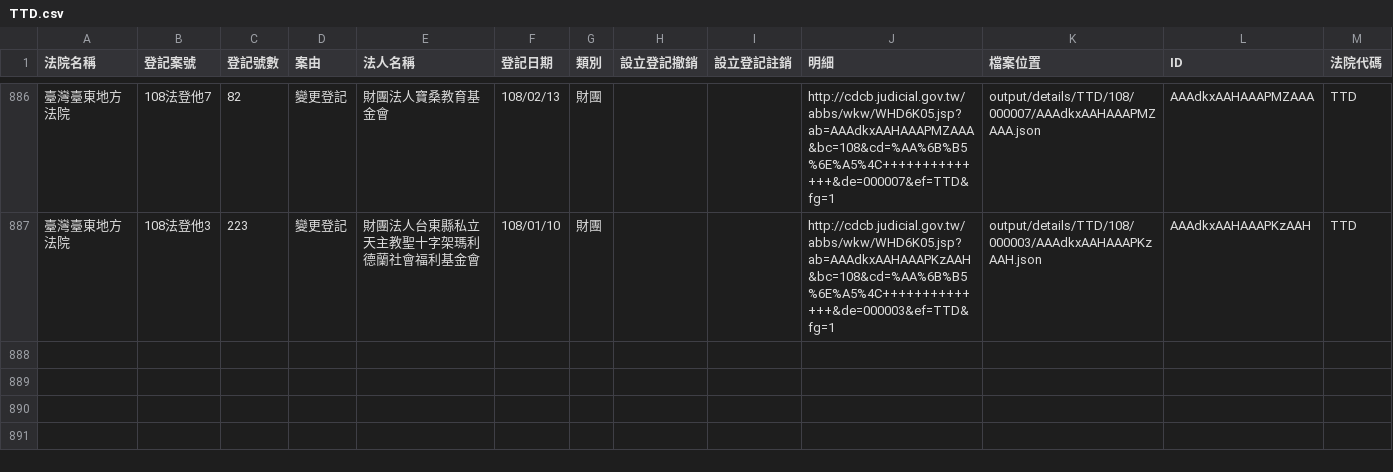
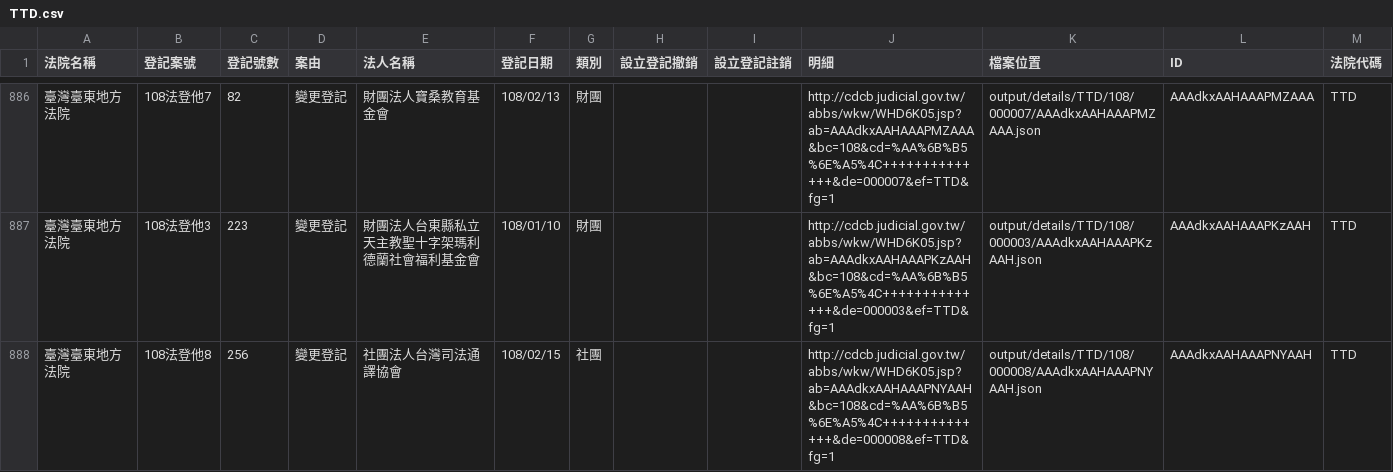
Before and after one commit to g0v/foundationtw, a CSV file: output/lists/TTD.csv, drawn as a sheet; only a part is shown, gaps mark what is left out; the diff names each change by its address in the sheet, - before the commit and + after, or states it on an @@ line.

```diff
--- a/output/lists/TTD.csv
+++ b/output/lists/TTD.csv
+row 888: 臺灣臺東地方法院 | 108法登他8 | 256 | 變更登記 | 社團法人台灣司法通譯協會 | 108/02/15 | 社團 |  |  | http://cdcb.judicial.gov.tw/abbs/wkw/WHD6K05.jsp?ab=AAAdkxAAHAAAPNYAAH&bc=108&cd=%AA%6B%B5%6E%A5%4C++++++++++++++&de=000008&ef=TTD&fg=1 | output/details/TTD/108/000008/AAAdkxAAHAAAPNYAAH.json | AAAdkxAAHAAAPNYAAH | TTD
```
Also changed, not shown: output/lists/CTD.csv, output/lists/CYD.csv, 32 other files.
